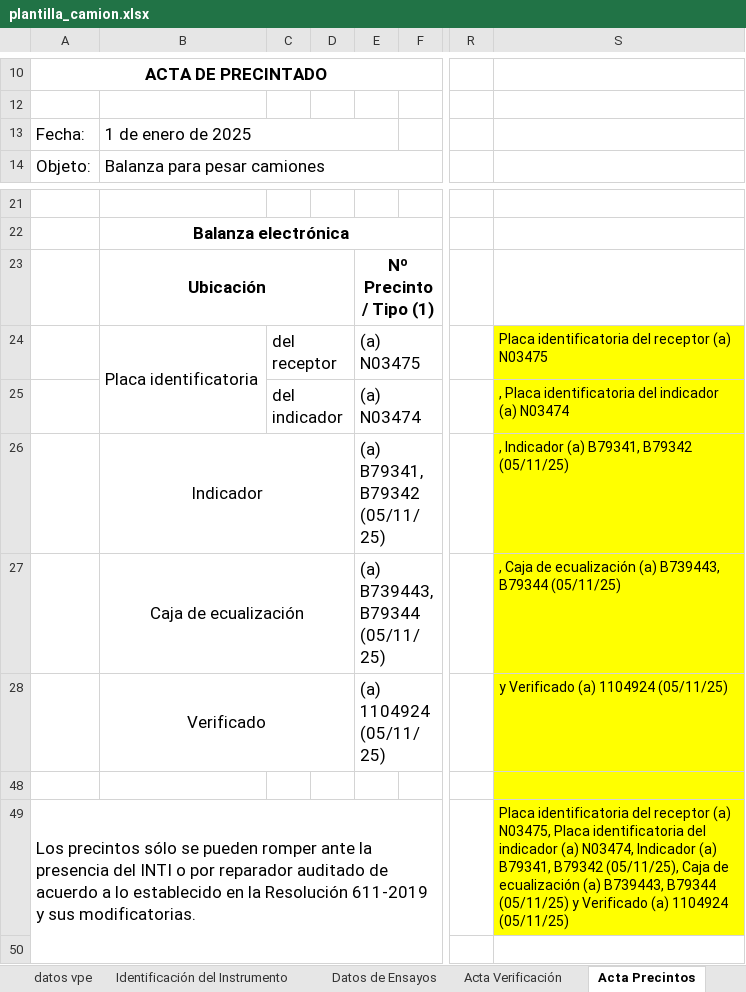
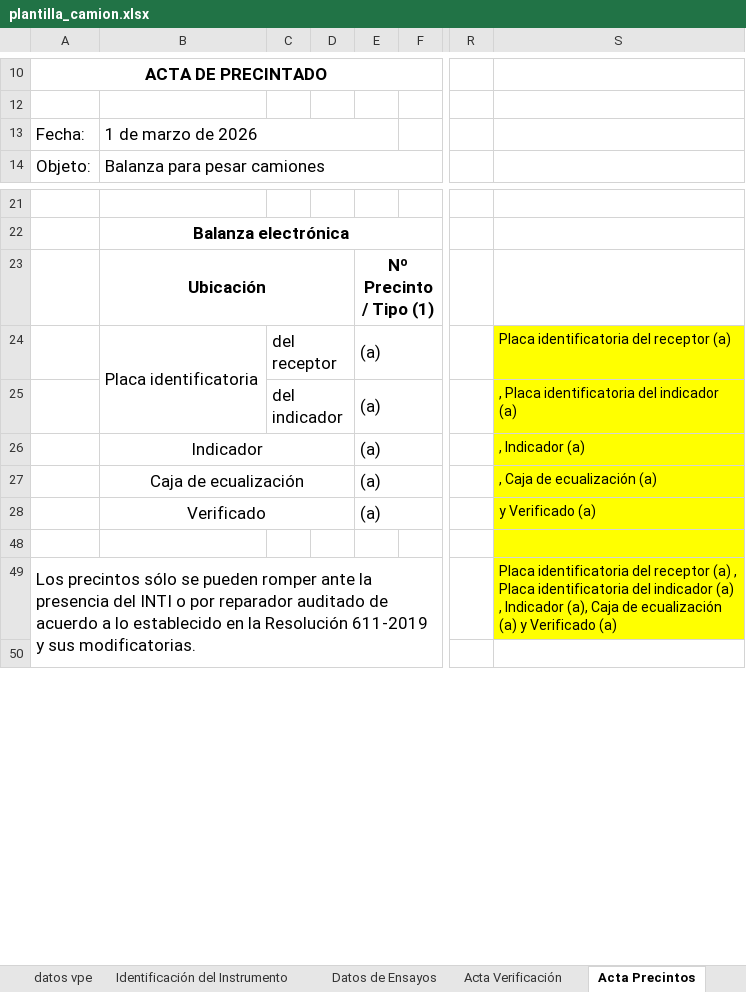
Before and after one commit to Teksi75/extract_camiones, an Excel workbook: assets/plantilla_camion.xlsx, sheet Acta Precintos, drawn as a sheet; only a part is shown, gaps mark what is left out; values as stored, in another font and other column widths than the file's, no borders; charts and pictures not drawn; the diff names each change by its address in the sheet, - before the commit and + after, or states it on an @@ line.

```diff
--- a/assets/plantilla_camion.xlsx (sheet Acta Precintos)
+++ b/assets/plantilla_camion.xlsx (sheet Acta Precintos)
-B13: 1 de enero de 2025
+B13: 1 de marzo de 2026
-E24: (a) N03475
+E24: (a)
-S24: Placa identificatoria del receptor (a) N03475
+S24: Placa identificatoria del receptor (a)
-E25: (a) N03474
+E25: (a)
-S25: , Placa identificatoria del indicador (a) N03474
+S25: , Placa identificatoria del indicador (a)
-E26: (a) B79341, B79342 (05/11/25)
+E26: (a)
-S26: , Indicador (a) B79341, B79342 (05/11/25)
+S26: , Indicador (a)
-E27: (a) B739443, B79344 (05/11/25)
+E27: (a)
-S27: , Caja de ecualización (a) B739443, B79344 (05/11/25)
+S27: , Caja de ecualización (a)
-E28: (a) 1104924 (05/11/25)
+E28: (a)
-S28: y Verificado (a) 1104924 (05/11/25)
+S28: y Verificado (a)
-S49: …receptor (a) N03475, Placa identificatoria del indicador (a) N03474, Indicador (a) B79341, B79342 (05/11/25), Caja de ecualización (a) B739443, B79344 (05/11/25) y Verificado (a) 1104924 (05/11/25)
+S49: …receptor (a) , Placa identificatoria del indicador (a) , Indicador (a), Caja de ecualización (a) y Verificado (a)
```
Also changed, not shown: sheet certificado OC, sheet Identificación del Instrumento, sheet Informe, sheet Acta Verificación, sheet Acta Suspensión, sheet datos vpe, 1 more sheet, hidden cells, charts or pictures, 1 other file.
